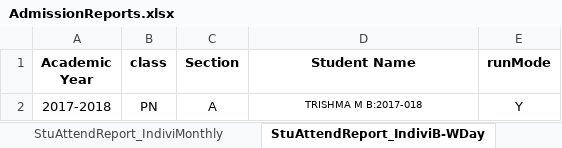
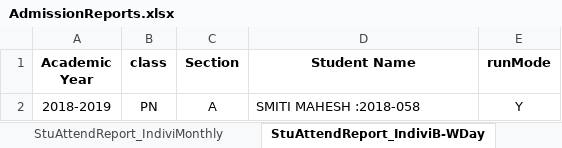
Before and after one commit to arvindbose/IVRMPortal, an Excel workbook: src/main/java/com/vapsTechnosoft/IVRM/data/AdmissionReports.xlsx, sheet StuAttendReport_IndiviB-WDay, drawn as a sheet; values as stored, in another font and other column widths than the file's, no borders; the diff names each change by its address in the sheet, - before the commit and + after, or states it on an @@ line.

```diff
--- a/src/main/java/com/vapsTechnosoft/IVRM/data/AdmissionReports.xlsx (sheet StuAttendReport_IndiviB-WDay)
+++ b/src/main/java/com/vapsTechnosoft/IVRM/data/AdmissionReports.xlsx (sheet StuAttendReport_IndiviB-WDay)
-A2 (Academic Year): 2017-2018
+A2 (Academic Year): 2018-2019
-D2 (Student Name): TRISHMA M B:2017-018
+D2 (Student Name): SMITI MAHESH :2018-058
@@ D2 text size: larger, alignment: center → left @@
```
Also changed, not shown: sheet Search_TotalStrength, sheet StuAttendReport_IndiviMonthly, sheet StuAttendanceReport_MonthAll, sheet Search_ClasswiseAttendance, sheet Search_100Percent_Attendance, sheet Search_StudentYearly_Attendance, 13 more sheets, src/main/java/com/vapsTechnosoft/IVRM/data/ExamMapping.xlsx, src/main/java/com/vapsTechnosoft/IVRM/data/FeeModueData.xlsx, 14 other files.
